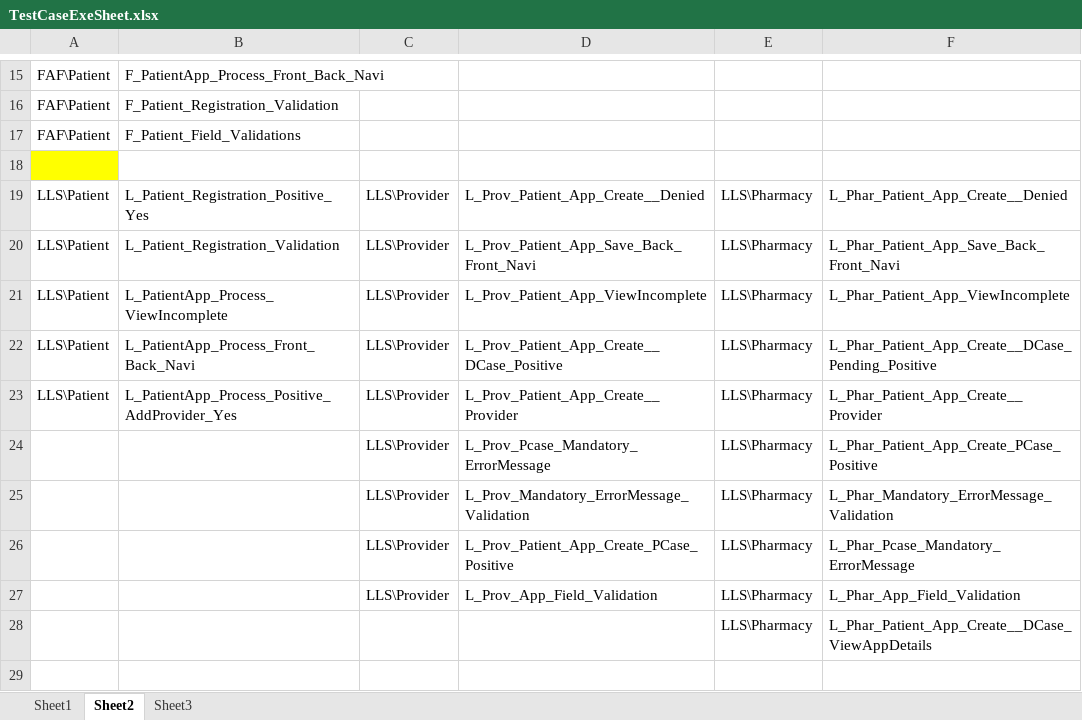
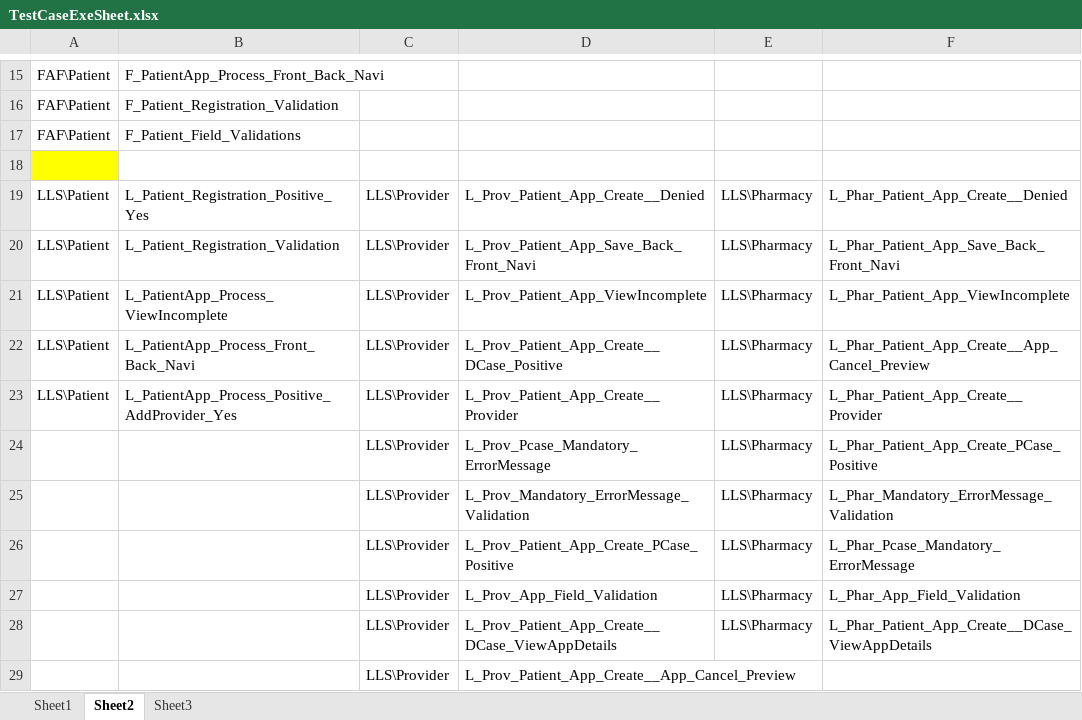
Before and after one commit to sbabupresidency1/fipsar_automation, an Excel workbook: QA/testcases/TestCaseExeSheet.xlsx, sheet Sheet2, drawn as a sheet; only a part is shown, gaps mark what is left out; values as stored, in another font and other column widths than the file's, no borders; the diff names each change by its address in the sheet, - before the commit and + after, or states it on an @@ line.

```diff
--- a/QA/testcases/TestCaseExeSheet.xlsx (sheet Sheet2)
+++ b/QA/testcases/TestCaseExeSheet.xlsx (sheet Sheet2)
-F22: L_Phar_Patient_App_Create__DCase_Pending_Positive
+F22: L_Phar_Patient_App_Create__App_Cancel_Preview
-C28: (empty)
+C28: LLS\Provider
-D28: (empty)
+D28: L_Prov_Patient_App_Create__DCase_ViewAppDetails
+row 29:  |  | LLS\Provider | L_Prov_Patient_App_Create__App_Cancel_Preview
```
Also changed, not shown: sheet Sheet1, 4 other files.
